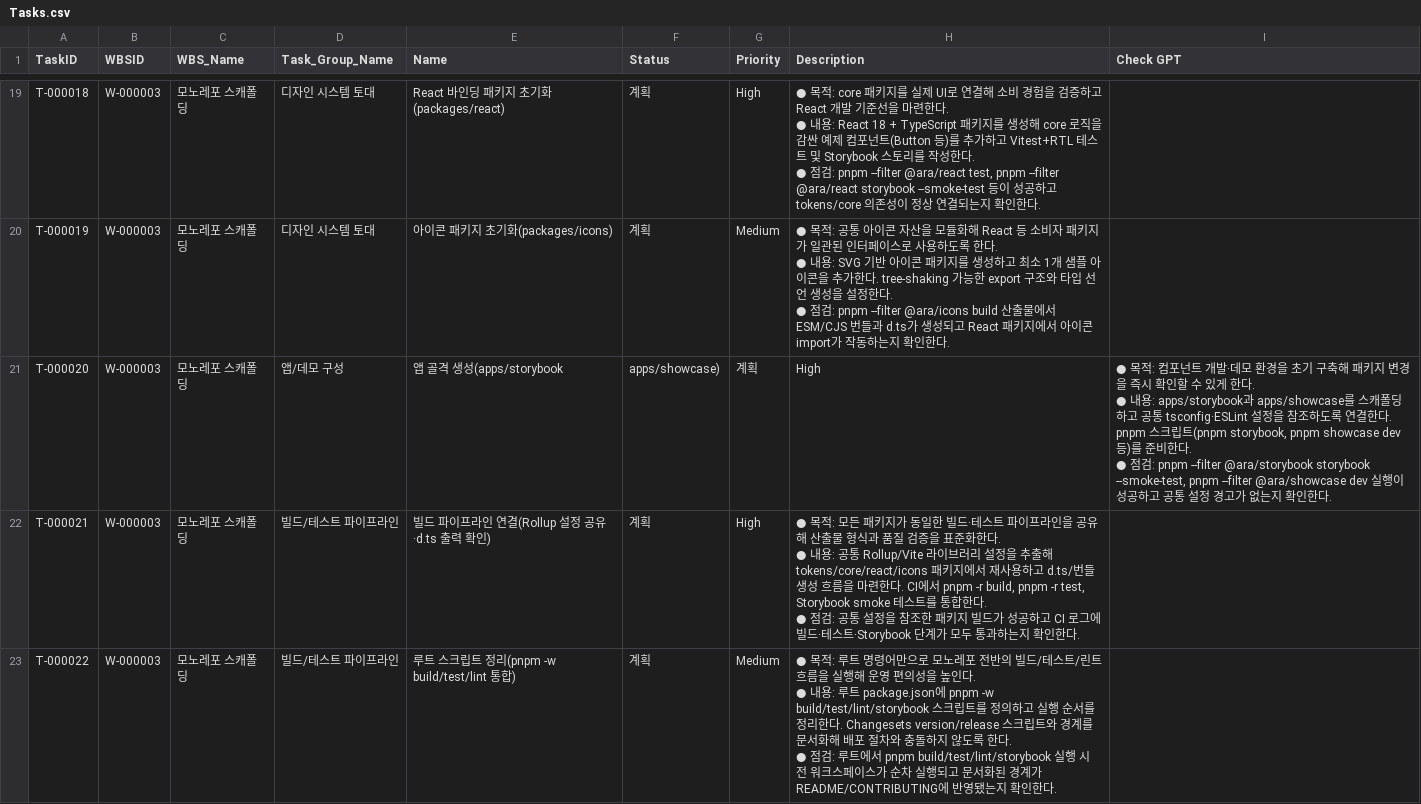
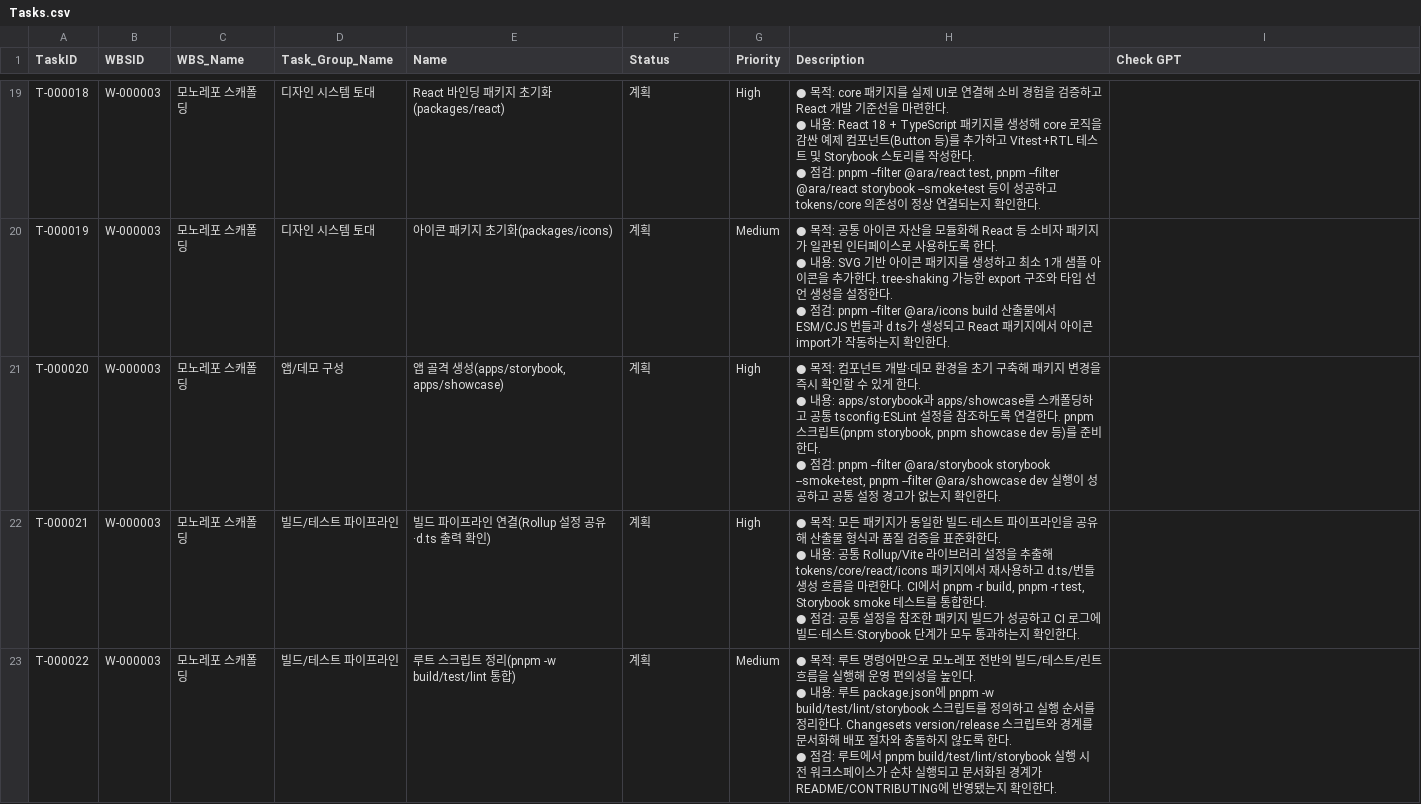
Before and after one commit to CompNh/ara, a CSV file: planning/Tasks.csv, drawn as a sheet; only a part is shown, gaps mark what is left out; ↵ is a line break in a cell; the diff names each change by its address in the sheet, - before the commit and + after, or states it on an @@ line.

Commit message:
docs(planning): add WBS W-000003 and tasks T-000013–T-000023
WBS: W-000003
Task: T-000013
Task Name : 모노레포 스캐폴딩 — 워크스페이스/공통설정/패키지/앱/빌드/문서화

- 모노레포 스캐폴딩 WBS와 11개 하위 Task를 planning CSV에 추가

- T-000013 루트 워크스페이스 선언(pnpm workspaces)
- T-000014 공통 tsconfig 패키지(packages/tsconfig)
- T-000015 ESLint Flat 설정 패키지(packages/eslint-config)
- T-000016 토큰 패키지(packages/tokens)
- T-000017 코어(headless) 패키지(packages/core)
- T-000018 React 바인딩 패키지(packages/react)
- T-000019 아이콘 패키지(packages/icons)
- T-000020 앱 골격(apps/storybook, apps/showcase)
- T-000021 빌드 파이프라인 공유/검증
- T-000022 루트 스크립트 정리(pnpm -w *)
- T-000023 README 구조 섹션 업데이트

- none

- planning/WBS.csv, planning/Tasks.csv

```diff
--- a/planning/Tasks.csv
+++ b/planning/Tasks.csv
-E21 (Name): 앱 골격 생성(apps/storybook
+E21 (Name): 앱 골격 생성(apps/storybook, apps/showcase)
-F21 (Status): apps/showcase)
+F21 (Status): 계획
-G21 (Priority): 계획
+G21 (Priority): High
-H21 (Description): High
+H21 (Description): ● 목적: 컴포넌트 개발·데모 환경을 초기 구축해 패키지 변경을 즉시 확인할 수 있게 한다. ↵ ● 내용: apps/storybook과 apps/showcase를 스캐폴딩하고 공통 tsconfig·ESLint 설정을 참조하도록 연결한다. pnpm 스크립트(pnpm storybook, pnpm showcase dev 등)를 준비한다. ↵ ● 점검: pnpm --filter @ara/storybook storybook --smoke-test, pnpm --filter @ara/showcase dev 실행이 성공하고 공통 설정 경고가 없는지 확인한다.
-I21 (Check GPT): ● 목적: 컴포넌트 개발·데모 환경을 초기 구축해 패키지 변경을 즉시 확인할 수 있게 한다. ↵ ● 내용: apps/storybook과 apps/showcase를 스캐폴딩하고 공통 tsconfig·ESLint 설정을 참조하도록 연결한다. pnpm 스크립트(pnpm storybook, pnpm showcase dev 등)를 준비한다. ↵ ● 점검: pnpm --filter @ara/storybook storybook --smoke-test, pnpm --filter @ara/showcase dev 실행이 성공하고 공통 설정 경고가 없는지 확인한다.
+I21 (Check GPT): (empty)
```
Also changed, not shown: planning/WBS.csv.
